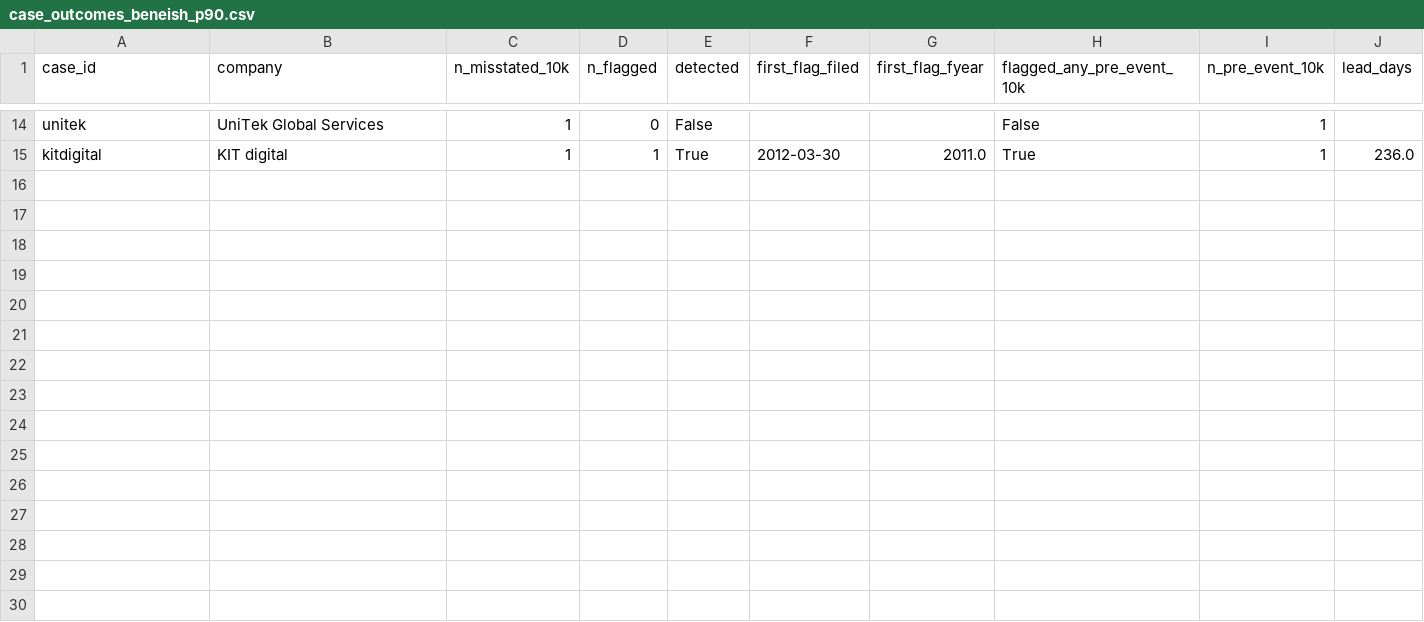
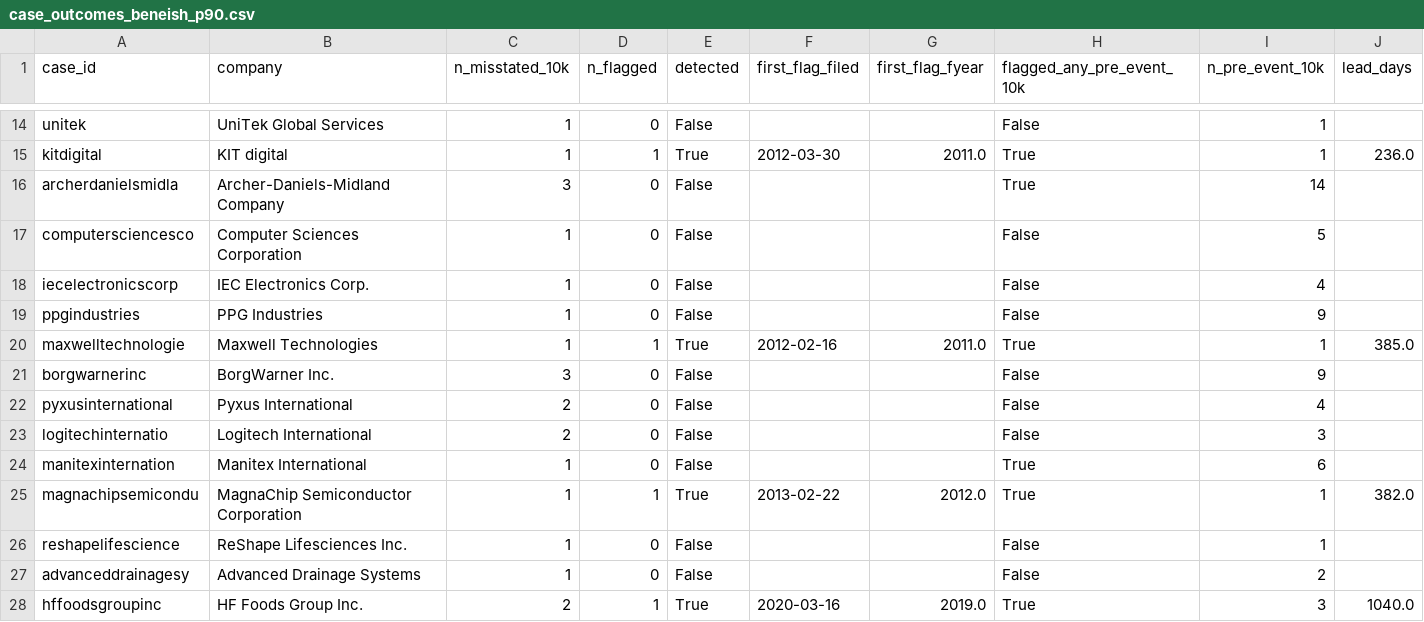
Before and after one commit to Av-pas700/forensic-red-flag-detector, a CSV file: reports/tables/case_outcomes_beneish_p90.csv, drawn as a sheet; only a part is shown, gaps mark what is left out; rows hold the shown columns only; the diff names each change by its address in the sheet, - before the commit and + after, or states it on an @@ line.

```diff
--- a/reports/tables/case_outcomes_beneish_p90.csv
+++ b/reports/tables/case_outcomes_beneish_p90.csv
+row 16: archerdanielsmidla | Archer-Daniels-Midland Company | 3 | 0 | False |  |  | True | 14
+row 17: computersciencesco | Computer Sciences Corporation | 1 | 0 | False |  |  | False | 5
+row 18: iecelectronicscorp | IEC Electronics Corp. | 1 | 0 | False |  |  | False | 4
+row 19: ppgindustries | PPG Industries | 1 | 0 | False |  |  | False | 9
+row 20: maxwelltechnologie | Maxwell Technologies | 1 | 1 | True | 2012-02-16 | 2011.0 | True | 1 | 385.0
+row 21: borgwarnerinc | BorgWarner Inc. | 3 | 0 | False |  |  | False | 9
+row 22: pyxusinternational | Pyxus International | 2 | 0 | False |  |  | False | 4
+row 23: logitechinternatio | Logitech International | 2 | 0 | False |  |  | False | 3
+row 24: manitexinternation | Manitex International | 1 | 0 | False |  |  | True | 6
+row 25: magnachipsemicondu | MagnaChip Semiconductor Corporation | 1 | 1 | True | 2013-02-22 | 2012.0 | True | 1 | 382.0
+row 26: reshapelifescience | ReShape Lifesciences Inc. | 1 | 0 | False |  |  | False | 1
+row 27: advanceddrainagesy | Advanced Drainage Systems | 1 | 0 | False |  |  | False | 2
+row 28: hffoodsgroupinc | HF Foods Group Inc. | 2 | 1 | True | 2020-03-16 | 2019.0 | True | 3 | 1040.0
```
Also changed, not shown: data/cases/cases.csv, data/processed/cases_verified.csv, 53 other files.
